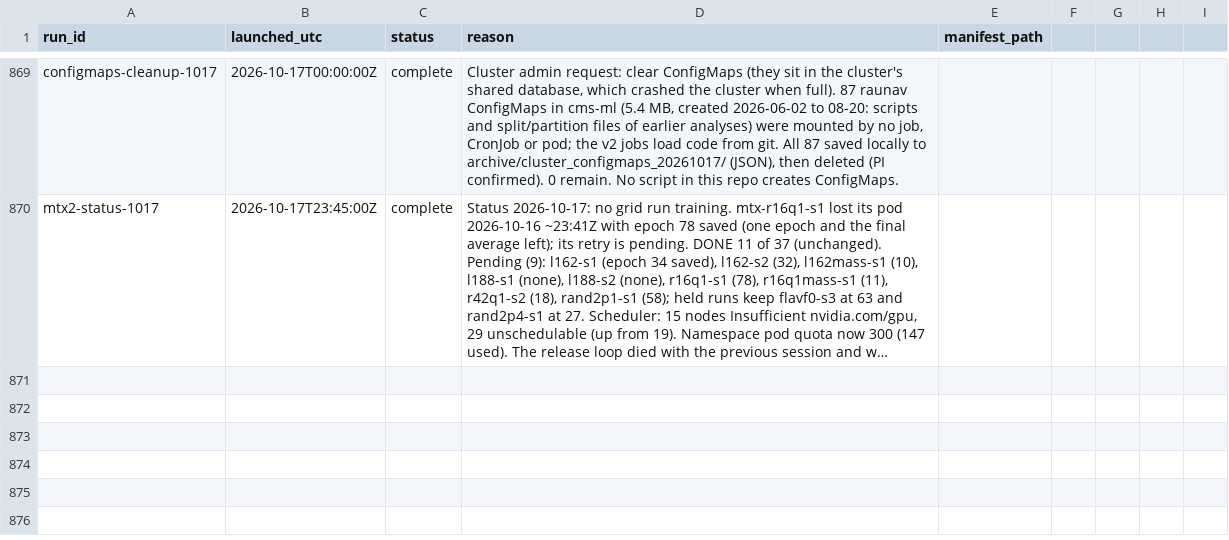
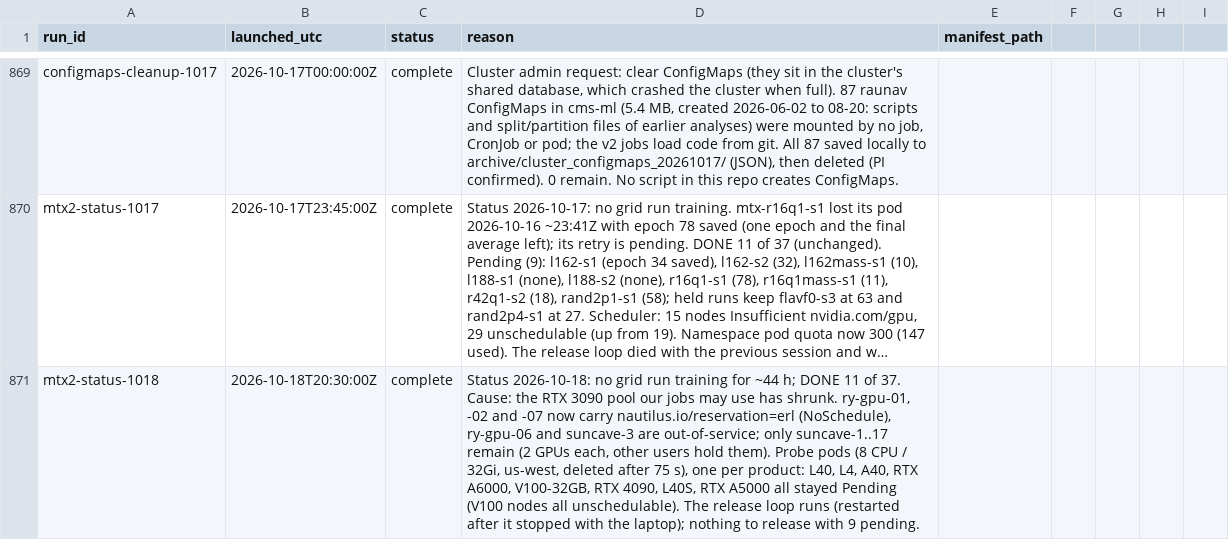
Before and after one commit to raunavm/transferlearningsophon, a CSV file: experiments/RUNS.csv, drawn as a sheet; only a part is shown, gaps mark what is left out; long unchanged cells end in …; the diff names each change by its address in the sheet, - before the commit and + after, or states it on an @@ line.

Commit message:
ledger: status, gpu supply

```diff
--- a/experiments/RUNS.csv
+++ b/experiments/RUNS.csv
+row 871: mtx2-status-1018 | 2026-10-18T20:30:00Z | complete | Status 2026-10-18: no grid run training for ~44 h; DONE 11 of 37. Cause: the RTX 3090 pool our jobs may use has shrunk. ry-gpu-01, -02 and -07 now carry nautilus.io/reservation=erl (NoSchedule), ry-gpu-06 and suncave-3 are out-of-service; only suncave-1..17 remain (2 GPUs each, other users hold them). Probe pods (8 CPU / 32Gi, us-west, deleted after 75 s), one per product: L40, L4, A40, RTX A6000, V100-32GB, RTX 4090, L40S, RTX A5000 all stayed Pending (V100 nodes all unschedulable). The release loop runs (restarted after it stopped with the laptop); nothing to release with 9 pending.
```
